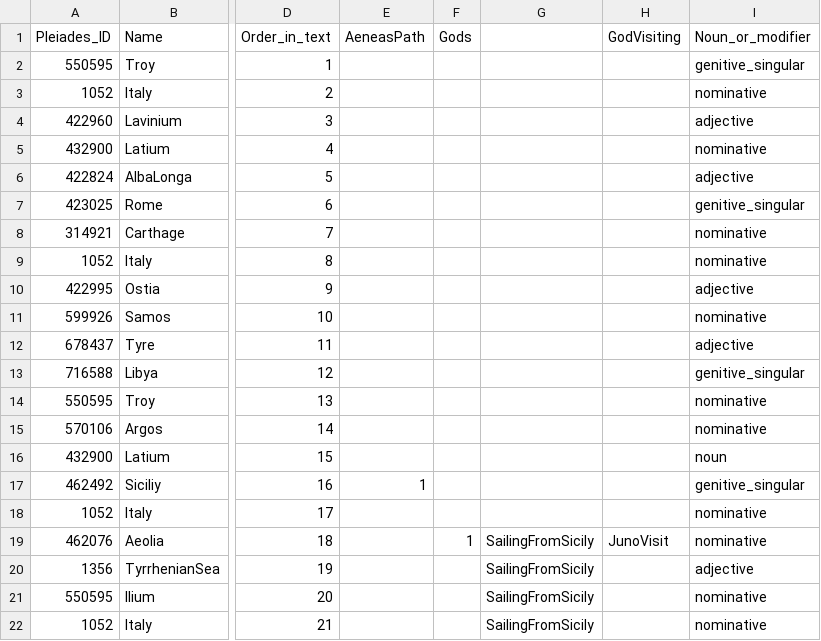
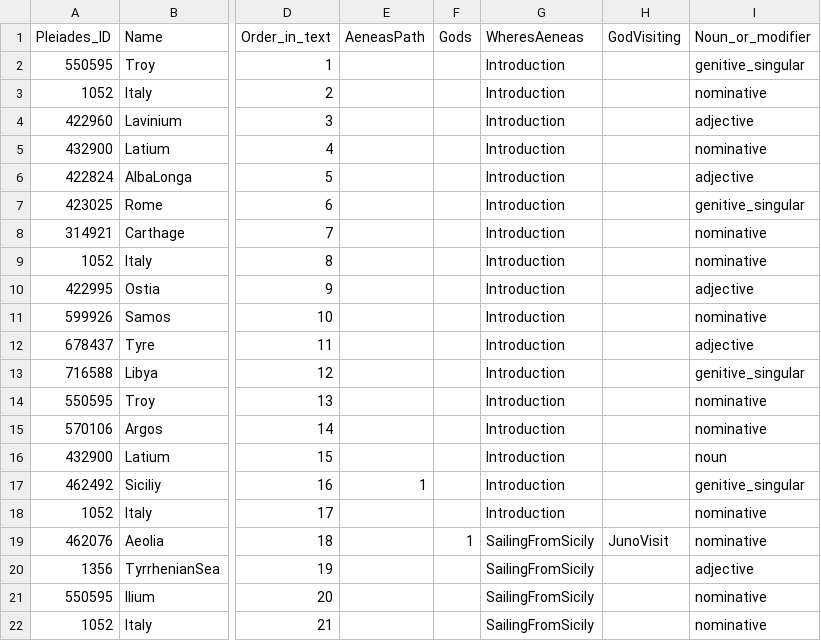
Before and after one commit to isaw-ga-3024/isaw-ga-3024.github.io, a CSV file: maticic-del-dm3769/AeneidPlacesFinalProject/AeneidPlacesSpreadsheet.csv, drawn as a sheet; only a part is shown, gaps mark what is left out; the diff names each change by its address in the sheet, - before the commit and + after, or states it on an @@ line.

Commit message:
fix

```diff
--- a/maticic-del-dm3769/AeneidPlacesFinalProject/AeneidPlacesSpreadsheet.csv
+++ b/maticic-del-dm3769/AeneidPlacesFinalProject/AeneidPlacesSpreadsheet.csv
-G1: (empty)
+G1: WheresAeneas
-G2:G18 (WheresAeneas): (empty)
+G2:G18 (WheresAeneas): Introduction
```
